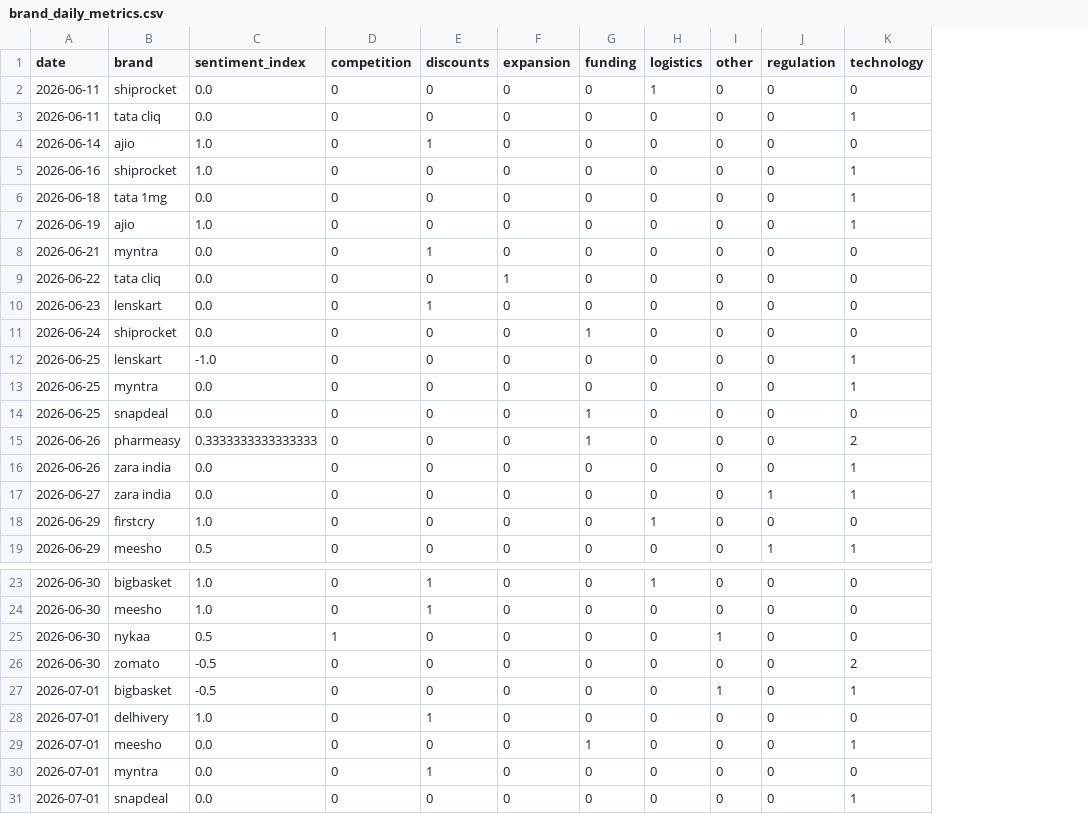
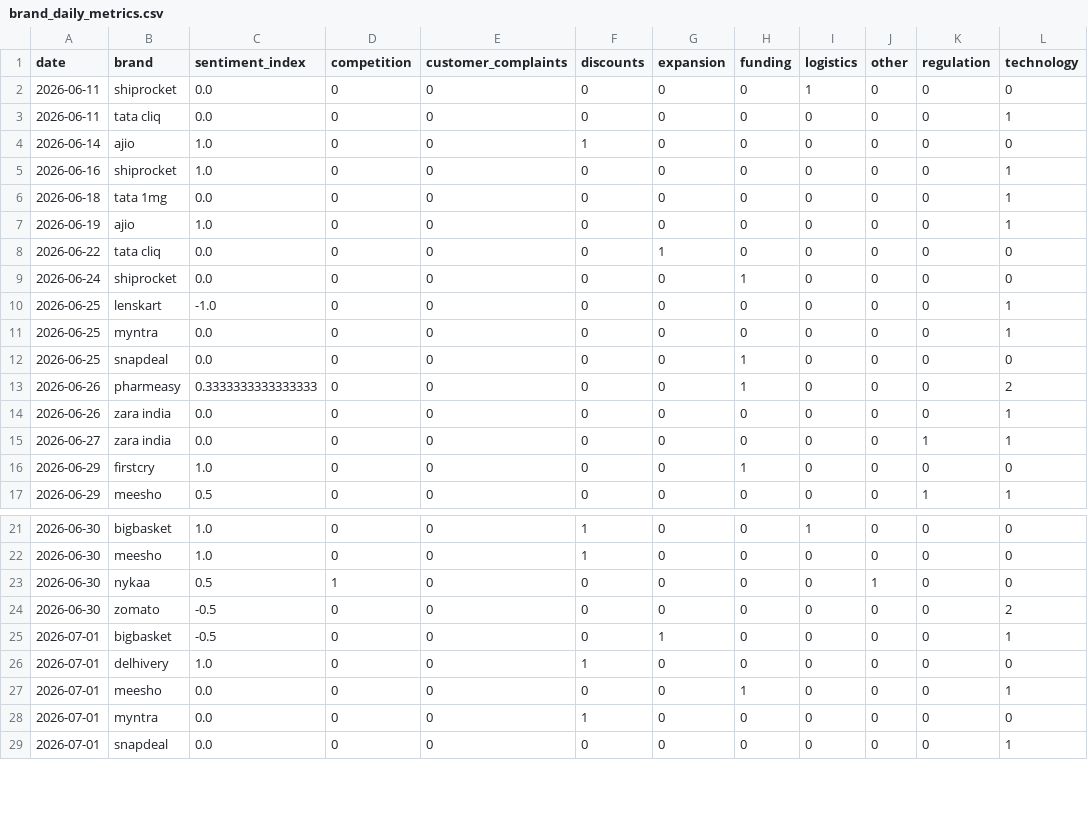
Before and after one commit to akanksha726/Infosys-Springboard, a CSV file: data/processed/brand_daily_metrics.csv, drawn as a sheet; only a part is shown, gaps mark what is left out; removed rows and columns are numbered as before the commit, all else as after; the diff covers the shown part only; the diff names each change by its address in the sheet, - before the commit and + after, or states it on an @@ line.

```diff
--- a/data/processed/brand_daily_metrics.csv
+++ b/data/processed/brand_daily_metrics.csv
+column E (customer_complaints), rows 2-17: all 0; rows 21-29: all 0
-row 8: 2026-06-21 | myntra | 0.0 | 0 | 1 | 0 | 0 | 0 | 0 | 0 | 0
-row 10: 2026-06-23 | lenskart | 0.0 | 0 | 1 | 0 | 0 | 0 | 0 | 0 | 0
-H16 (funding): 0
+H16 (funding): 1
-I16 (logistics): 1
+I16 (logistics): 0
-G25 (expansion): 0
+G25 (expansion): 1
-J25 (other): 1
+J25 (other): 0
```
Also changed, not shown: 6 added rows, 1 removed row and 30 edited cells elsewhere in this file, data/processed/daily_market_metrics.csv, data/processed/market_forecast_history.csv, 1 other file.
